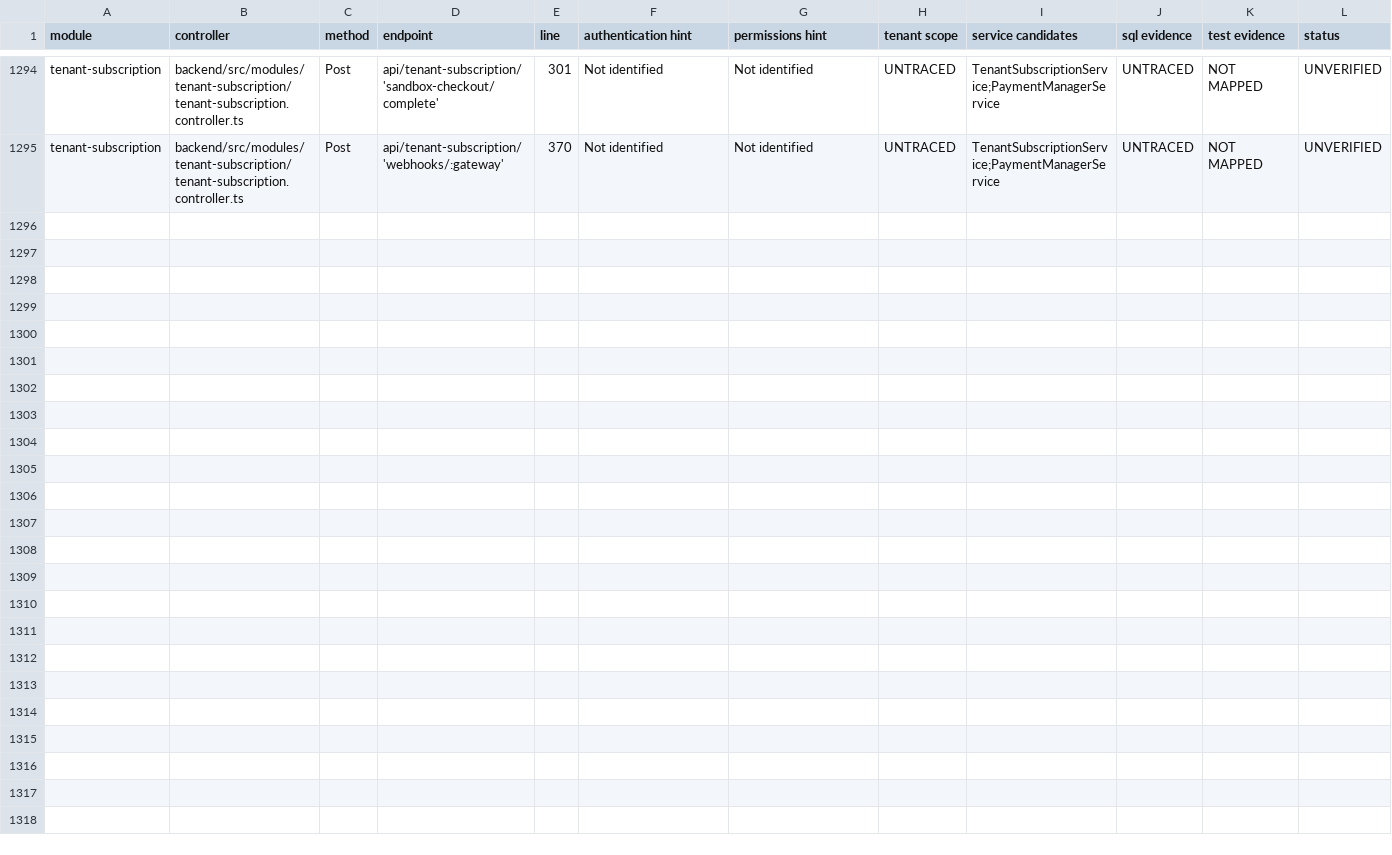
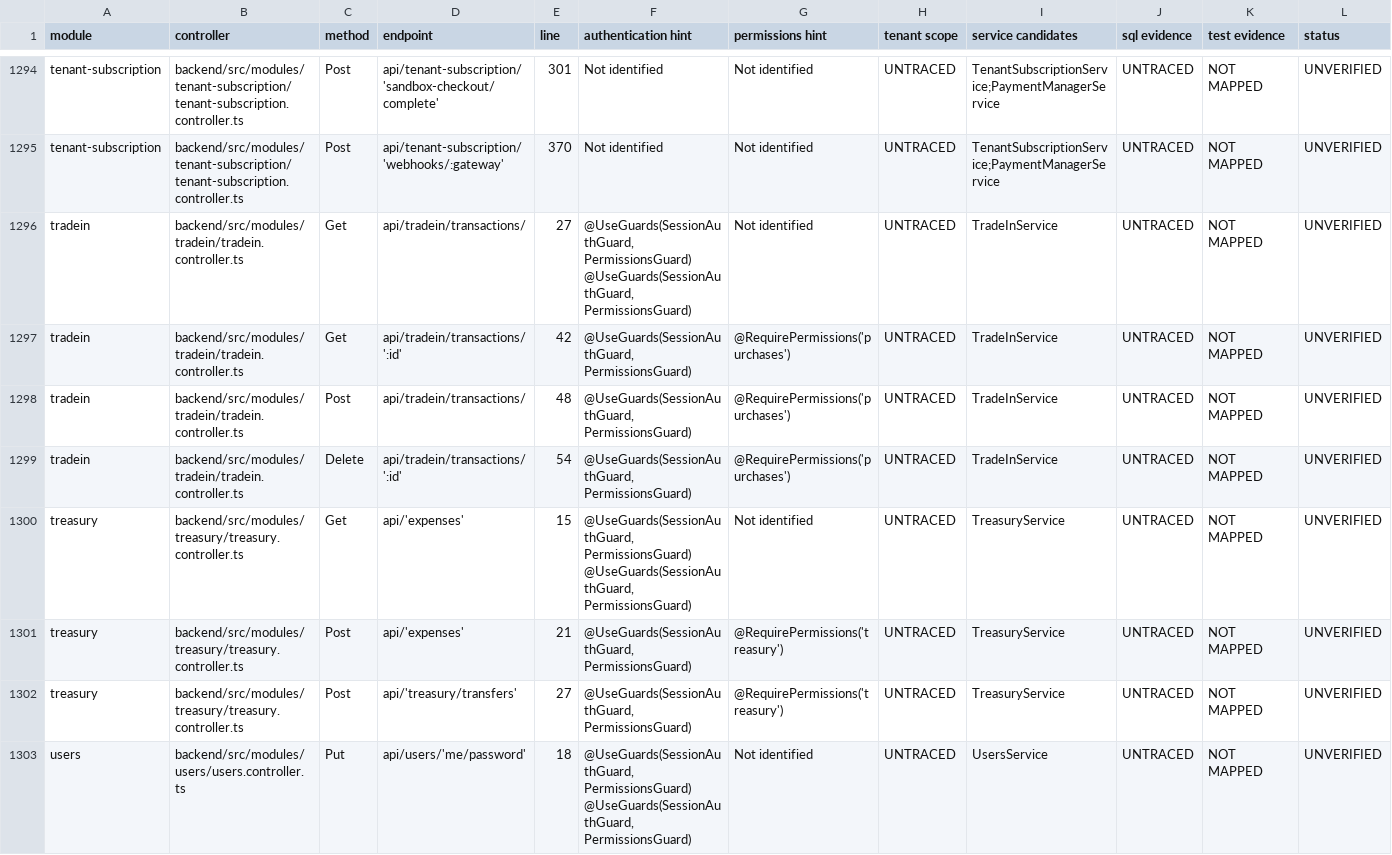
Before and after one commit to 8489mx/zs, a CSV file: docs/reviews/PLATFORM_CORE_SECURITY_P0A_ROUTE_INVENTORY_20261025.csv, drawn as a sheet; only a part is shown, gaps mark what is left out; the diff covers the shown part only; the diff names each change by its address in the sheet, - before the commit and + after, or states it on an @@ line.

Commit message:
docs(security): finish route inventory (83 module controllers)

```diff
--- a/docs/reviews/PLATFORM_CORE_SECURITY_P0A_ROUTE_INVENTORY_20261025.csv
+++ b/docs/reviews/PLATFORM_CORE_SECURITY_P0A_ROUTE_INVENTORY_20261025.csv
+row 1296: tradein | backend/src/modules/tradein/tradein.controller.ts | Get | api/tradein/transactions/ | 27 | @UseGuards(SessionAuthGuard, PermissionsGuard) @UseGuards(SessionAuthGuard, PermissionsGuard) | Not identified | UNTRACED | TradeInService | UNTRACED | NOT MAPPED | UNVERIFIED
+row 1297: tradein | backend/src/modules/tradein/tradein.controller.ts | Get | api/tradein/transactions/':id' | 42 | @UseGuards(SessionAuthGuard, PermissionsGuard) | @RequirePermissions('purchases') | UNTRACED | TradeInService | UNTRACED | NOT MAPPED | UNVERIFIED
+row 1298: tradein | backend/src/modules/tradein/tradein.controller.ts | Post | api/tradein/transactions/ | 48 | @UseGuards(SessionAuthGuard, PermissionsGuard) | @RequirePermissions('purchases') | UNTRACED | TradeInService | UNTRACED | NOT MAPPED | UNVERIFIED
+row 1299: tradein | backend/src/modules/tradein/tradein.controller.ts | Delete | api/tradein/transactions/':id' | 54 | @UseGuards(SessionAuthGuard, PermissionsGuard) | @RequirePermissions('purchases') | UNTRACED | TradeInService | UNTRACED | NOT MAPPED | UNVERIFIED
+row 1300: treasury | backend/src/modules/treasury/treasury.controller.ts | Get | api/'expenses' | 15 | @UseGuards(SessionAuthGuard, PermissionsGuard) @UseGuards(SessionAuthGuard, PermissionsGuard) | Not identified | UNTRACED | TreasuryService | UNTRACED | NOT MAPPED | UNVERIFIED
+row 1301: treasury | backend/src/modules/treasury/treasury.controller.ts | Post | api/'expenses' | 21 | @UseGuards(SessionAuthGuard, PermissionsGuard) | @RequirePermissions('treasury') | UNTRACED | TreasuryService | UNTRACED | NOT MAPPED | UNVERIFIED
+row 1302: treasury | backend/src/modules/treasury/treasury.controller.ts | Post | api/'treasury/transfers' | 27 | @UseGuards(SessionAuthGuard, PermissionsGuard) | @RequirePermissions('treasury') | UNTRACED | TreasuryService | UNTRACED | NOT MAPPED | UNVERIFIED
+row 1303: users | backend/src/modules/users/users.controller.ts | Put | api/users/'me/password' | 18 | @UseGuards(SessionAuthGuard, PermissionsGuard) @UseGuards(SessionAuthGuard, PermissionsGuard) | Not identified | UNTRACED | UsersService | UNTRACED | NOT MAPPED | UNVERIFIED
```
Also changed, not shown: 8 added rows elsewhere in this file.
